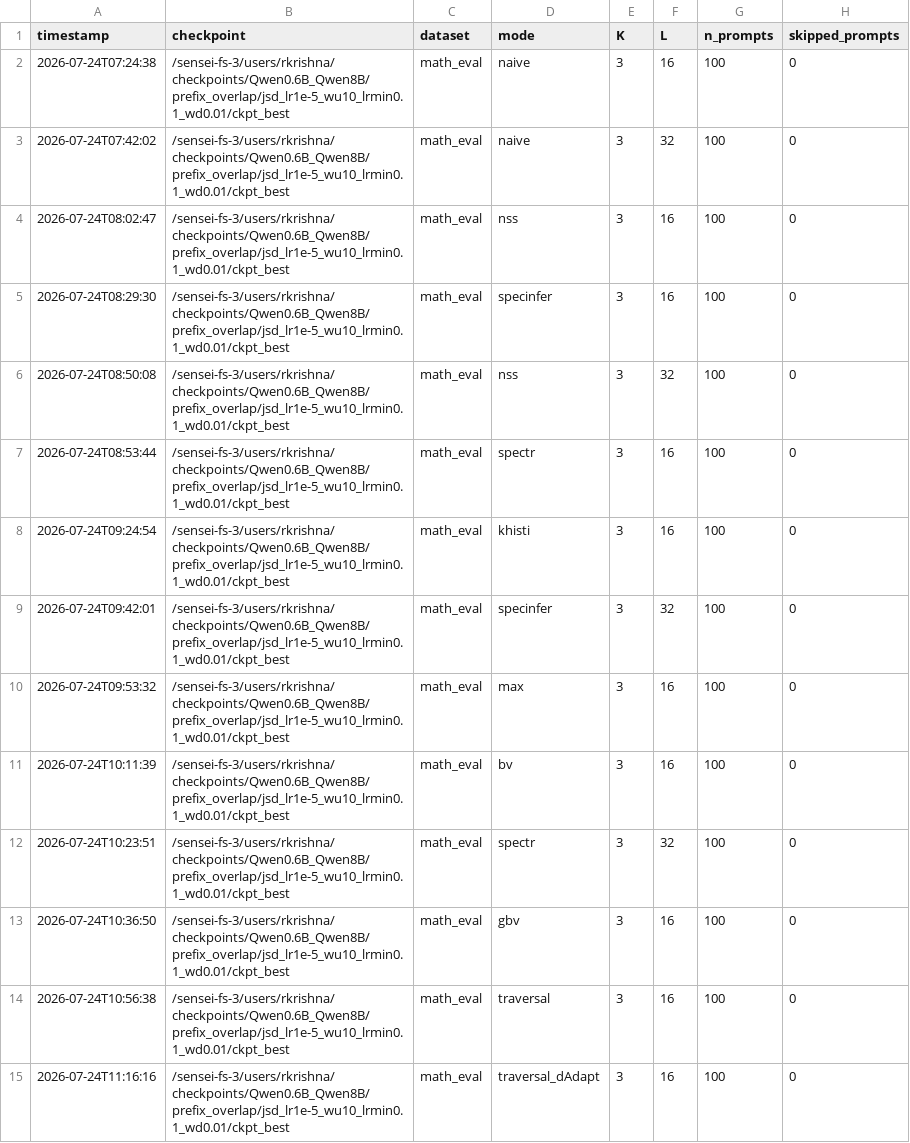
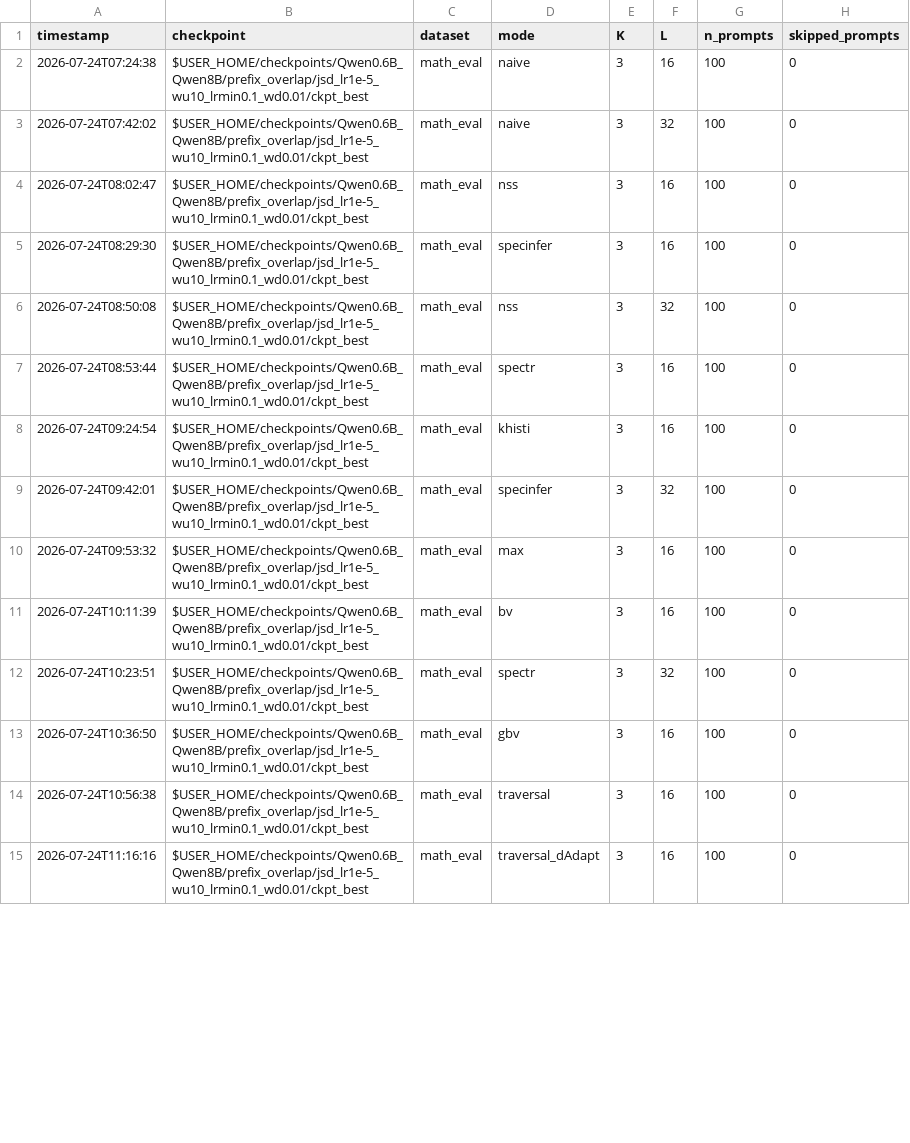
Before and after one commit to Rmuk655/Distill-Spec-Research, a CSV file: results/passK/LandL1sweepJsd.csv, drawn as a sheet; only a part is shown; the diff covers the shown part only; the diff names each change by its address in the sheet, - before the commit and + after, or states it on an @@ line.

```diff
--- a/results/passK/LandL1sweepJsd.csv
+++ b/results/passK/LandL1sweepJsd.csv
-B2:B15 (checkpoint): /sensei-fs-3/users/rkrishna/checkpoints/Qwen0.6B_Qwen8B/prefix_overlap/jsd_lr1e-5_wu10_lrmin0.1_wd0.01/ckpt_best
+B2:B15 (checkpoint): $USER_HOME/checkpoints/Qwen0.6B_Qwen8B/prefix_overlap/jsd_lr1e-5_wu10_lrmin0.1_wd0.01/ckpt_best
```
Also changed, not shown: 112 edited cells elsewhere in this file, results/passK/LandL1sweepJsdEnrich.csv, results/per_checkpoint_sweeps_2026-07/enrich_K3_math_hard_s123_Qwen32B-Qwen1.7B.csv, 23 other files.
